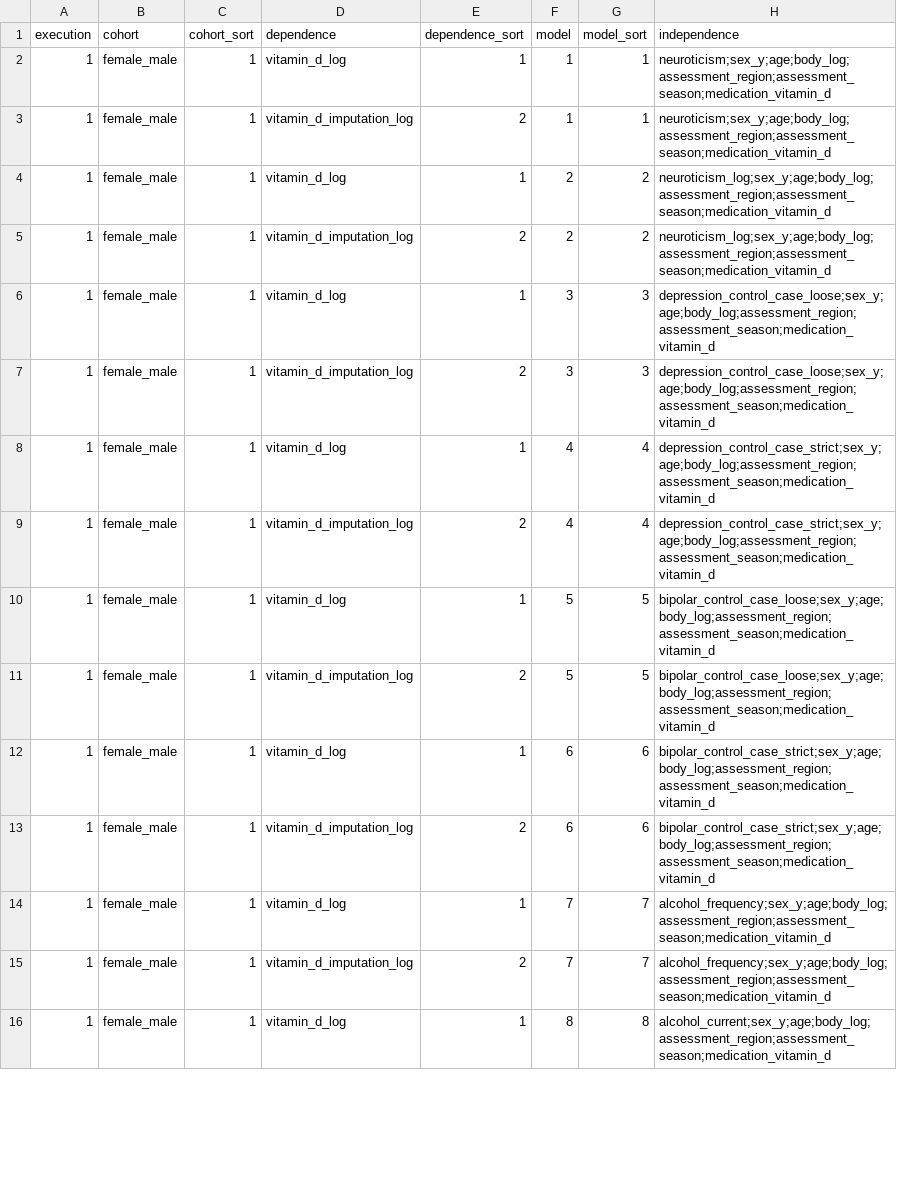
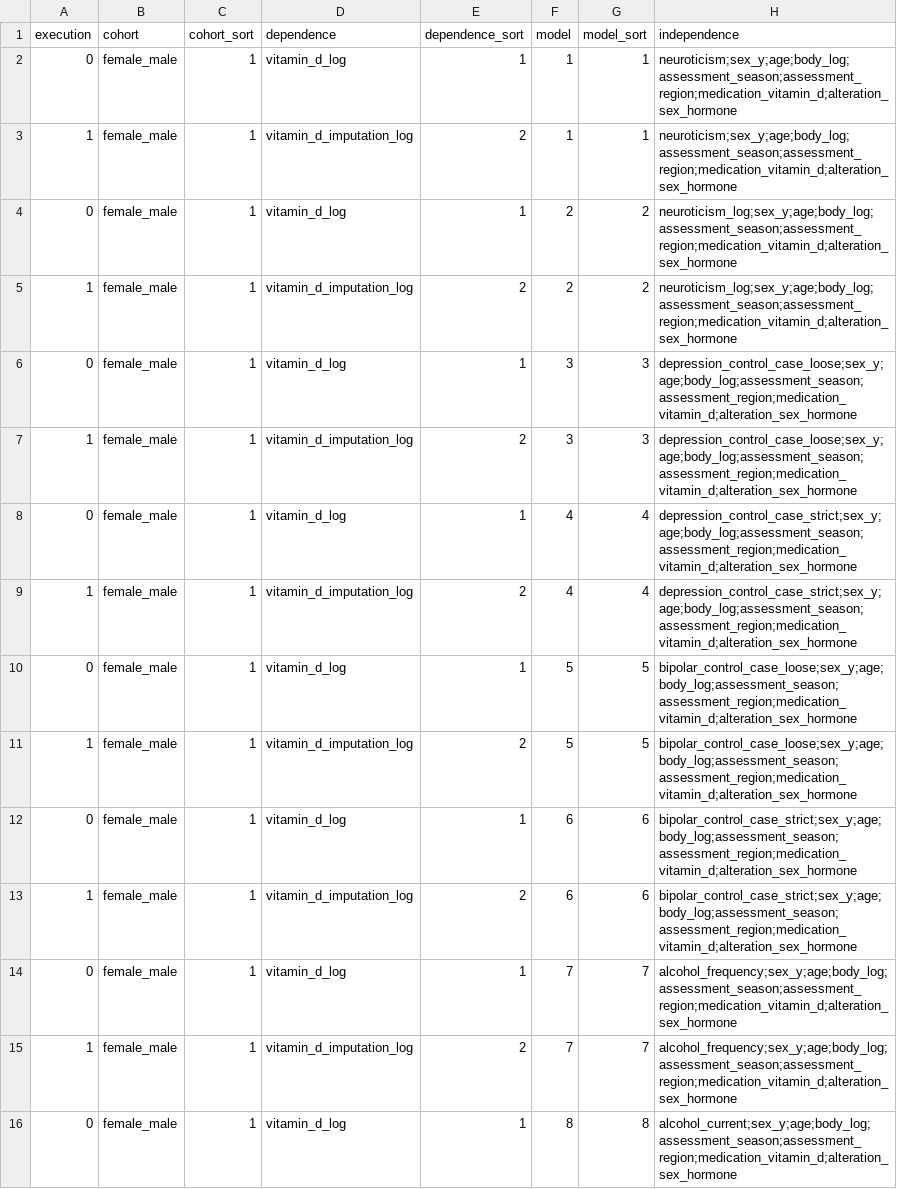
Before and after one commit to tcameronwaller/uk_biobank, a TSV file: parameters/regression_cohorts_models/table_linear_vitamin_d_psychiatry.tsv, drawn as a sheet; only a part is shown; the diff covers the shown part only.

```diff
--- a/parameters/regression_cohorts_models/table_linear_vitamin_d_psychiatry.tsv
+++ b/parameters/regression_cohorts_models/table_linear_vitamin_d_psychiatry.tsv
@@ -1,16 +1,16 @@
 execution	cohort	cohort_sort	dependence	dependence_sort	model	model_sort	independence
-1	female_male	1	vitamin_d_log	1	1	1	neuroticism;sex_y;age;body_log;assessment_region;assessment_season;medication_vitamin_d
-1	female_male	1	vitamin_d_imputation_log	2	1	1	neuroticism;sex_y;age;body_log;assessment_region;assessment_season;medication_vitamin_d
-1	female_male	1	vitamin_d_log	1	2	2	neuroticism_log;sex_y;age;body_log;assessment_region;assessment_season;medication_vitamin_d
-1	female_male	1	vitamin_d_imputation_log	2	2	2	neuroticism_log;sex_y;age;body_log;assessment_region;assessment_season;medication_vitamin_d
-1	female_male	1	vitamin_d_log	1	3	3	depression_control_case_loose;sex_y;age;body_log;assessment_region;assessment_season;medication_vitamin_d
-1	female_male	1	vitamin_d_imputation_log	2	3	3	depression_control_case_loose;sex_y;age;body_log;assessment_region;assessment_season;medication_vitamin_d
-1	female_male	1	vitamin_d_log	1	4	4	depression_control_case_strict;sex_y;age;body_log;assessment_region;assessment_season;medication_vitamin_d
-1	female_male	1	vitamin_d_imputation_log	2	4	4	depression_control_case_strict;sex_y;age;body_log;assessment_region;assessment_season;medication_vitamin_d
-1	female_male	1	vitamin_d_log	1	5	5	bipolar_control_case_loose;sex_y;age;body_log;assessment_region;assessment_season;medication_vitamin_d
-1	female_male	1	vitamin_d_imputation_log	2	5	5	bipolar_control_case_loose;sex_y;age;body_log;assessment_region;assessment_season;medication_vitamin_d
-1	female_male	1	vitamin_d_log	1	6	6	bipolar_control_case_strict;sex_y;age;body_log;assessment_region;assessment_season;medication_vitamin_d
-1	female_male	1	vitamin_d_imputation_log	2	6	6	bipolar_control_case_strict;sex_y;age;body_log;assessment_region;assessment_season;medication_vitamin_d
-1	female_male	1	vitamin_d_log	1	7	7	alcohol_frequency;sex_y;age;body_log;assessment_region;assessment_season;medication_vitamin_d
-1	female_male	1	vitamin_d_imputation_log	2	7	7	alcohol_frequency;sex_y;age;body_log;assessment_region;assessment_season;medication_vitamin_d
-1	female_male	1	vitamin_d_log	1	8	8	alcohol_current;sex_y;age;body_log;assessment_region;assessment_season;medication_vitamin_d
+0	female_male	1	vitamin_d_log	1	1	1	neuroticism;sex_y;age;body_log;assessment_season;assessment_region;medication_vitamin_d;alteration_sex_hormone
+1	female_male	1	vitamin_d_imputation_log	2	1	1	neuroticism;sex_y;age;body_log;assessment_season;assessment_region;medication_vitamin_d;alteration_sex_hormone
+0	female_male	1	vitamin_d_log	1	2	2	neuroticism_log;sex_y;age;body_log;assessment_season;assessment_region;medication_vitamin_d;alteration_sex_hormone
+1	female_male	1	vitamin_d_imputation_log	2	2	2	neuroticism_log;sex_y;age;body_log;assessment_season;assessment_region;medication_vitamin_d;alteration_sex_hormone
+0	female_male	1	vitamin_d_log	1	3	3	depression_control_case_loose;sex_y;age;body_log;assessment_season;assessment_region;medication_vitamin_d;alteration_sex_hormone
+1	female_male	1	vitamin_d_imputation_log	2	3	3	depression_control_case_loose;sex_y;age;body_log;assessment_season;assessment_region;medication_vitamin_d;alteration_sex_hormone
+0	female_male	1	vitamin_d_log	1	4	4	depression_control_case_strict;sex_y;age;body_log;assessment_season;assessment_region;medication_vitamin_d;alteration_sex_hormone
+1	female_male	1	vitamin_d_imputation_log	2	4	4	depression_control_case_strict;sex_y;age;body_log;assessment_season;assessment_region;medication_vitamin_d;alteration_sex_hormone
+0	female_male	1	vitamin_d_log	1	5	5	bipolar_control_case_loose;sex_y;age;body_log;assessment_season;assessment_region;medication_vitamin_d;alteration_sex_hormone
+1	female_male	1	vitamin_d_imputation_log	2	5	5	bipolar_control_case_loose;sex_y;age;body_log;assessment_season;assessment_region;medication_vitamin_d;alteration_sex_hormone
+0	female_male	1	vitamin_d_log	1	6	6	bipolar_control_case_strict;sex_y;age;body_log;assessment_season;assessment_region;medication_vitamin_d;alteration_sex_hormone
+1	female_male	1	vitamin_d_imputation_log	2	6	6	bipolar_control_case_strict;sex_y;age;body_log;assessment_season;assessment_region;medication_vitamin_d;alteration_sex_hormone
+0	female_male	1	vitamin_d_log	1	7	7	alcohol_frequency;sex_y;age;body_log;assessment_season;assessment_region;medication_vitamin_d;alteration_sex_hormone
+1	female_male	1	vitamin_d_imputation_log	2	7	7	alcohol_frequency;sex_y;age;body_log;assessment_season;assessment_region;medication_vitamin_d;alteration_sex_hormone
+0	female_male	1	vitamin_d_log	1	8	8	alcohol_current;sex_y;age;body_log;assessment_season;assessment_region;medication_vitamin_d;alteration_sex_hormone
```
Also changed, not shown: 16 added rows, 2 removed rows and 11 edited cells elsewhere in this file, parameters/regression_cohorts_models/table_linear_vitamin_d_sex_age_body.tsv, 1 other file.
